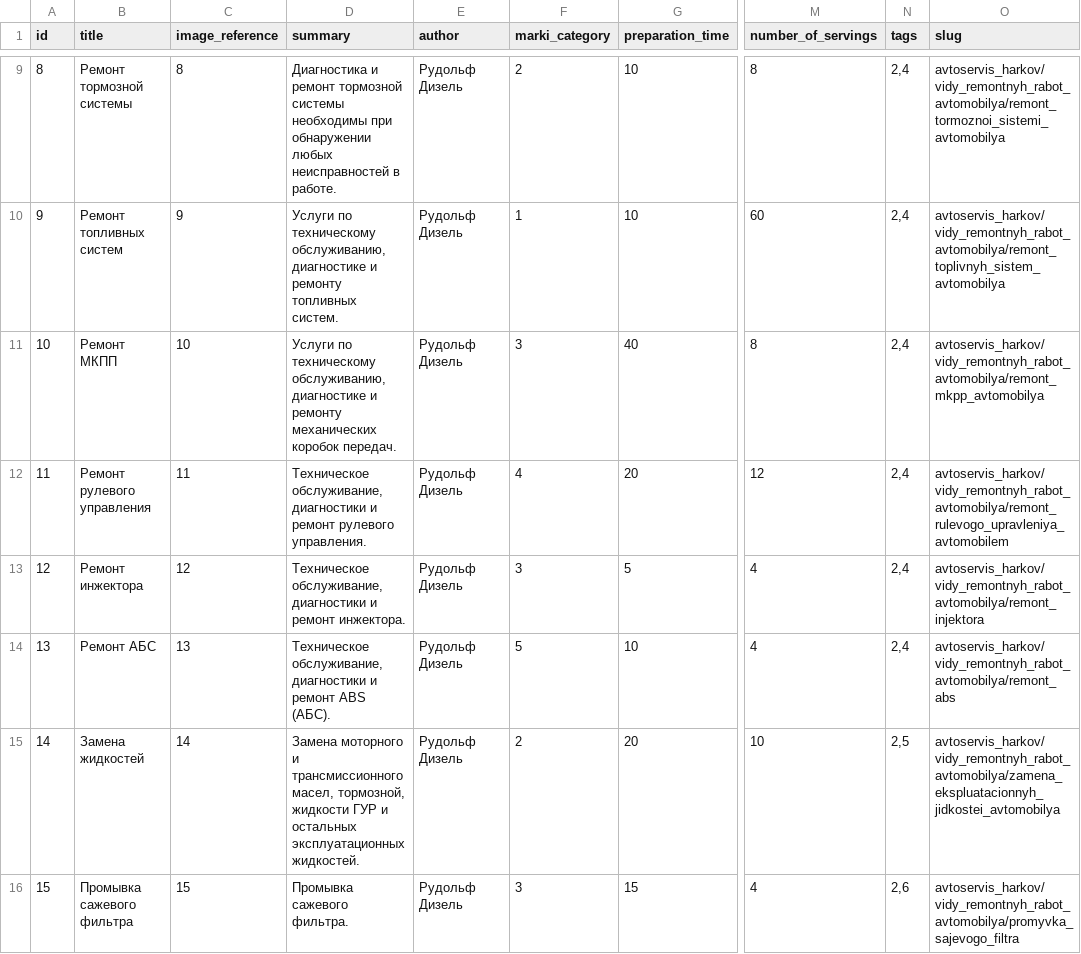
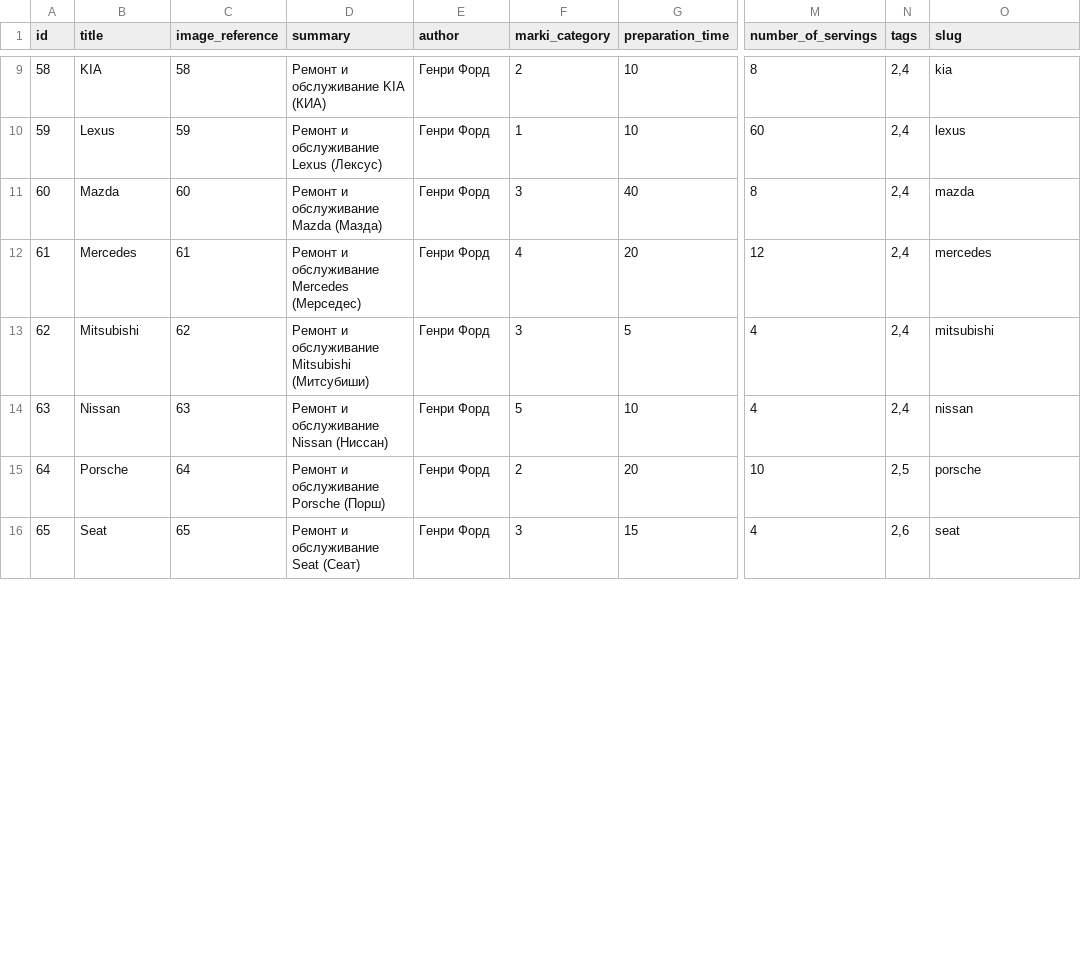
Before and after one commit to augantonov/presta, a CSV file: modules/azrua_content/default_content/languages/ru/node/marki.csv, drawn as a sheet; only a part is shown, gaps mark what is left out; the diff covers the shown part only; the diff names each change by its address in the sheet, - before the commit and + after, or states it on an @@ line.

```diff
--- a/modules/azrua_content/default_content/languages/ru/node/marki.csv
+++ b/modules/azrua_content/default_content/languages/ru/node/marki.csv
@@ column A (id) renumbered between rows 2 and 19 @@
-B9 (title): Ремонт тормозной системы
+B9 (title): KIA
-C9 (image_reference): 8
+C9 (image_reference): 58
-D9 (summary): Диагностика и ремонт тормозной системы необходимы при обнаружении любых неисправностей в работе.
+D9 (summary): Ремонт и обслуживание KIA (КИА)
-E9:E16 (author): Рудольф Дизель
+E9:E16 (author): Генри Форд
-O9 (slug): avtoservis_harkov/vidy_remontnyh_rabot_avtomobilya/remont_tormoznoi_sistemi_avtomobilya
+O9 (slug): kia
-B10 (title): Ремонт топливных систем
+B10 (title): Lexus
-C10 (image_reference): 9
+C10 (image_reference): 59
-D10 (summary): Услуги по техническому обслуживанию, диагностике и ремонту топливных систем.
+D10 (summary): Ремонт и обслуживание Lexus (Лексус)
-O10 (slug): avtoservis_harkov/vidy_remontnyh_rabot_avtomobilya/remont_toplivnyh_sistem_avtomobilya
+O10 (slug): lexus
-B11 (title): Ремонт МКПП
+B11 (title): Mazda
-C11 (image_reference): 10
+C11 (image_reference): 60
-D11 (summary): Услуги по техническому обслуживанию, диагностике и ремонту механических коробок передач.
+D11 (summary): Ремонт и обслуживание Mazda (Мазда)
-O11 (slug): avtoservis_harkov/vidy_remontnyh_rabot_avtomobilya/remont_mkpp_avtomobilya
+O11 (slug): mazda
-B12 (title): Ремонт рулевого управления
+B12 (title): Mercedes
-C12 (image_reference): 11
+C12 (image_reference): 61
-D12 (summary): Техническое обслуживание, диагностики и ремонт рулевого управления.
+D12 (summary): Ремонт и обслуживание Mercedes (Мерседес)
-O12 (slug): avtoservis_harkov/vidy_remontnyh_rabot_avtomobilya/remont_rulevogo_upravleniya_avtomobilem
+O12 (slug): mercedes
-B13 (title): Ремонт инжектора
+B13 (title): Mitsubishi
-C13 (image_reference): 12
+C13 (image_reference): 62
-D13 (summary): Техническое обслуживание, диагностики и ремонт инжектора.
+D13 (summary): Ремонт и обслуживание Mitsubishi (Митсубиши)
-O13 (slug): avtoservis_harkov/vidy_remontnyh_rabot_avtomobilya/remont_injektora
+O13 (slug): mitsubishi
-B14 (title): Ремонт АБС
+B14 (title): Nissan
-C14 (image_reference): 13
+C14 (image_reference): 63
-D14 (summary): Техническое обслуживание, диагностики и ремонт ABS (АБС).
+D14 (summary): Ремонт и обслуживание Nissan (Ниссан)
-O14 (slug): avtoservis_harkov/vidy_remontnyh_rabot_avtomobilya/remont_abs
+O14 (slug): nissan
-B15 (title): Замена жидкостей
+B15 (title): Porsche
-C15 (image_reference): 14
+C15 (image_reference): 64
-D15 (summary): Замена моторного и трансмиссионного масел, тормозной, жидкости ГУР и остальных эксплуатационных жидкостей.
+D15 (summary): Ремонт и обслуживание Porsche (Порш)
-O15 (slug): avtoservis_harkov/vidy_remontnyh_rabot_avtomobilya/zamena_ekspluatacionnyh_jidkostei_avtomobilya
+O15 (slug): porsche
-B16 (title): Промывка сажевого фильтра
+B16 (title): Seat
-C16 (image_reference): 15
+C16 (image_reference): 65
-D16 (summary): Промывка сажевого фильтра.
+D16 (summary): Ремонт и обслуживание Seat (Сеат)
-O16 (slug): avtoservis_harkov/vidy_remontnyh_rabot_avtomobilya/promyvka_sajevogo_filtra
+O16 (slug): seat
```
Also changed, not shown: 1 removed row and 50 edited cells elsewhere in this file, modules/azrua_content/default_content/languages/en/media/image.csv, modules/azrua_content/default_content/languages/en/node/marki.csv, 19 other files.
